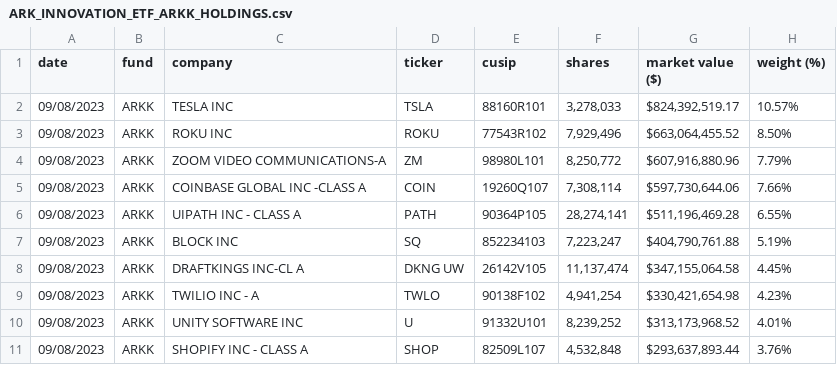
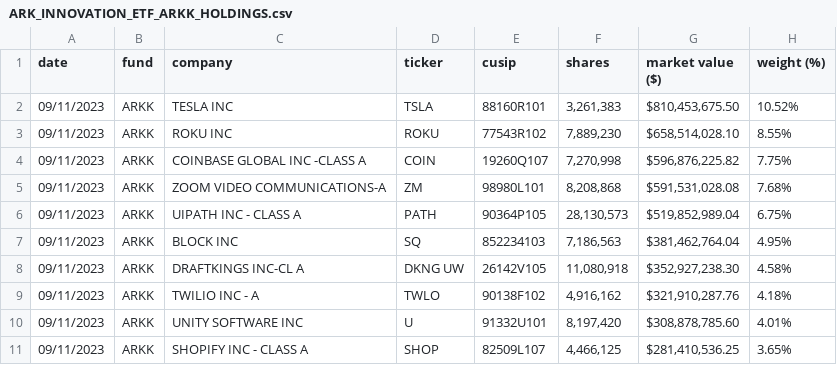
Before and after one commit to tsekityam/ark-funds-flat-data, a CSV file: ARK_INNOVATION_ETF_ARKK_HOLDINGS.csv, drawn as a sheet; only a part is shown; the diff covers the shown part only.

Commit message:
Flat: latest data (2023-09-12T00:17:46.261Z) {   "date": "2023-09-12T00:17:46.261Z",   "files": [     {       "name": "ARK_INNOVATION_ETF_ARKK_HOLDINGS.csv",       "deltaBytes": -1,       "source": "https://ark-funds.com/wp-content/uploads/funds-etf-csv/ARK_INNOVATION_ETF_ARKK_HOLDINGS.csv"     },     {       "name": "raw/ARK_INNOVATION_ETF_ARKK_HOLDINGS.csv",       "deltaBytes": -1,       "source": "https://ark-funds.com/wp-content/uploads/funds-etf-csv/ARK_INNOVATION_ETF_ARKK_HOLDINGS.csv"     }   ] }

```diff
--- a/ARK_INNOVATION_ETF_ARKK_HOLDINGS.csv
+++ b/ARK_INNOVATION_ETF_ARKK_HOLDINGS.csv
@@ -1,11 +1,11 @@
 date,fund,company,ticker,cusip,shares,market value ($),weight (%)
-09/08/2023,ARKK,TESLA INC,TSLA,88160R101,"3,278,033","$824,392,519.17",10.57%
-09/08/2023,ARKK,ROKU INC,ROKU,77543R102,"7,929,496","$663,064,455.52",8.50%
-09/08/2023,ARKK,ZOOM VIDEO COMMUNICATIONS-A,ZM,98980L101,"8,250,772","$607,916,880.96",7.79%
-09/08/2023,ARKK,COINBASE GLOBAL INC -CLASS A,COIN,19260Q107,"7,308,114","$597,730,644.06",7.66%
-09/08/2023,ARKK,UIPATH INC - CLASS A,PATH,90364P105,"28,274,141","$511,196,469.28",6.55%
-09/08/2023,ARKK,BLOCK INC,SQ,852234103,"7,223,247","$404,790,761.88",5.19%
-09/08/2023,ARKK,DRAFTKINGS INC-CL A,DKNG UW,26142V105,"11,137,474","$347,155,064.58",4.45%
-09/08/2023,ARKK,TWILIO INC - A,TWLO,90138F102,"4,941,254","$330,421,654.98",4.23%
-09/08/2023,ARKK,UNITY SOFTWARE INC,U,91332U101,"8,239,252","$313,173,968.52",4.01%
-09/08/2023,ARKK,SHOPIFY INC - CLASS A,SHOP,82509L107,"4,532,848","$293,637,893.44",3.76%
+09/11/2023,ARKK,TESLA INC,TSLA,88160R101,"3,261,383","$810,453,675.50",10.52%
+09/11/2023,ARKK,ROKU INC,ROKU,77543R102,"7,889,230","$658,514,028.10",8.55%
+09/11/2023,ARKK,COINBASE GLOBAL INC -CLASS A,COIN,19260Q107,"7,270,998","$596,876,225.82",7.75%
+09/11/2023,ARKK,ZOOM VIDEO COMMUNICATIONS-A,ZM,98980L101,"8,208,868","$591,531,028.08",7.68%
+09/11/2023,ARKK,UIPATH INC - CLASS A,PATH,90364P105,"28,130,573","$519,852,989.04",6.75%
+09/11/2023,ARKK,BLOCK INC,SQ,852234103,"7,186,563","$381,462,764.04",4.95%
+09/11/2023,ARKK,DRAFTKINGS INC-CL A,DKNG UW,26142V105,"11,080,918","$352,927,238.30",4.58%
+09/11/2023,ARKK,TWILIO INC - A,TWLO,90138F102,"4,916,162","$321,910,287.76",4.18%
+09/11/2023,ARKK,UNITY SOFTWARE INC,U,91332U101,"8,197,420","$308,878,785.60",4.01%
+09/11/2023,ARKK,SHOPIFY INC - CLASS A,SHOP,82509L107,"4,466,125","$281,410,536.25",3.65%
```
Also changed, not shown: 2 added rows, 2 removed rows and 78 edited cells elsewhere in this file, raw/ARK_INNOVATION_ETF_ARKK_HOLDINGS.csv.
